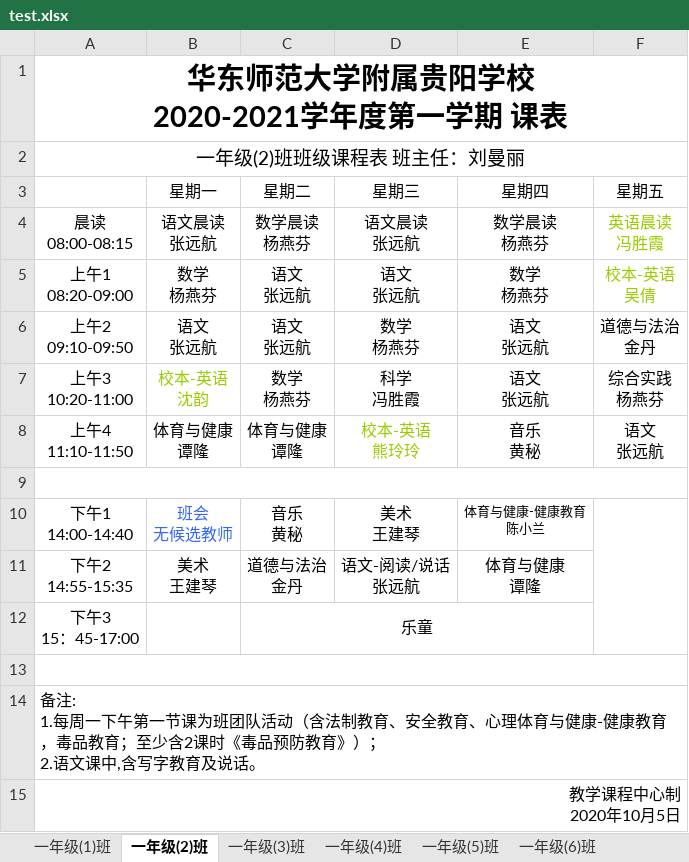
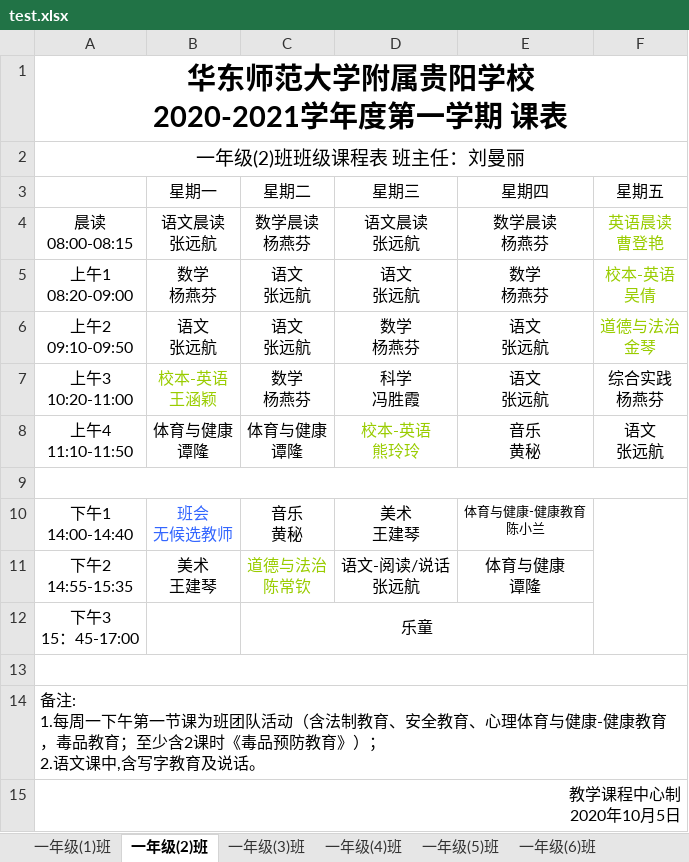
Before and after one commit to xxhddt163/myapp, an Excel workbook: Schedule/test.xlsx, sheet 一年级(2)班, drawn as a sheet; values as stored, in another font and other column widths than the file's, no borders; ↵ is a line break in a cell; the diff names each change by its address in the sheet, - before the commit and + after, or states it on an @@ line.

```diff
--- a/Schedule/test.xlsx (sheet 一年级(2)班)
+++ b/Schedule/test.xlsx (sheet 一年级(2)班)
-F4 (星期五): 英语晨读 ↵ 冯胜霞
+F4 (星期五): 英语晨读 ↵ 曹登艳
-F6 (星期五): 道德与法治 ↵ 金丹
+F6 (星期五): 道德与法治 ↵ 金琴
-F6 text colour: black
+F6 text colour: #99CC00
-B7 (星期一): 校本-英语 ↵ 沈韵
+B7 (星期一): 校本-英语 ↵ 王涵颖
-C11 (星期二): 道德与法治 ↵ 金丹
+C11 (星期二): 道德与法治 ↵ 陈常钦
-C11 text colour: black
+C11 text colour: #99CC00
```
Also changed, not shown: sheet 统计总表, sheet 一年级(1)班, sheet 一年级(3)班, sheet 一年级(8)班, sheet 一年级(4)班, sheet 一年级(5)班, 2 more sheets, other sheet tabs, 6 other files.
